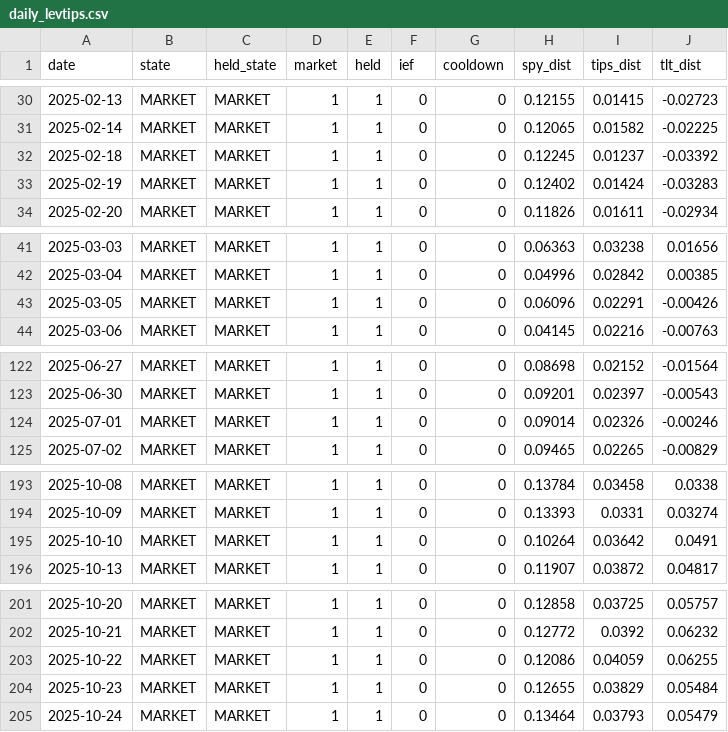
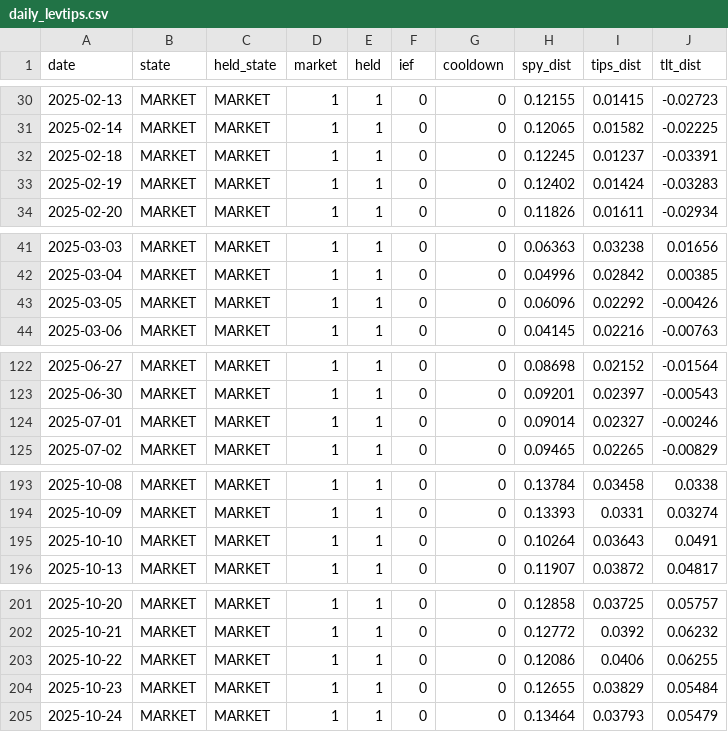
Before and after one commit to Sin3qz/Strategies-dashboard, a CSV file: data/daily_levtips.csv, drawn as a sheet; only a part is shown, gaps mark what is left out.

```diff
--- a/data/daily_levtips.csv
+++ b/data/daily_levtips.csv
@@ -31,3 +31,3 @@ date,state,held_state,market,held,ief,cooldown,spy_dist,tips_dist,tlt_dist
 2025-02-14,MARKET,MARKET,1,1,0,0,0.12065,0.01582,-0.02225
-2025-02-18,MARKET,MARKET,1,1,0,0,0.12245,0.01237,-0.03392
+2025-02-18,MARKET,MARKET,1,1,0,0,0.12245,0.01237,-0.03391
 2025-02-19,MARKET,MARKET,1,1,0,0,0.12402,0.01424,-0.03283
@@ -42,3 +42,3 @@ date,state,held_state,market,held,ief,cooldown,spy_dist,tips_dist,tlt_dist
 2025-03-04,MARKET,MARKET,1,1,0,0,0.04996,0.02842,0.00385
-2025-03-05,MARKET,MARKET,1,1,0,0,0.06096,0.02291,-0.00426
+2025-03-05,MARKET,MARKET,1,1,0,0,0.06096,0.02292,-0.00426
 2025-03-06,MARKET,MARKET,1,1,0,0,0.04145,0.02216,-0.00763
@@ -123,3 +123,3 @@ date,state,held_state,market,held,ief,cooldown,spy_dist,tips_dist,tlt_dist
 2025-06-30,MARKET,MARKET,1,1,0,0,0.09201,0.02397,-0.00543
-2025-07-01,MARKET,MARKET,1,1,0,0,0.09014,0.02326,-0.00246
+2025-07-01,MARKET,MARKET,1,1,0,0,0.09014,0.02327,-0.00246
 2025-07-02,MARKET,MARKET,1,1,0,0,0.09465,0.02265,-0.00829
@@ -194,3 +194,3 @@ date,state,held_state,market,held,ief,cooldown,spy_dist,tips_dist,tlt_dist
 2025-10-09,MARKET,MARKET,1,1,0,0,0.13393,0.0331,0.03274
-2025-10-10,MARKET,MARKET,1,1,0,0,0.10264,0.03642,0.0491
+2025-10-10,MARKET,MARKET,1,1,0,0,0.10264,0.03643,0.0491
 2025-10-13,MARKET,MARKET,1,1,0,0,0.11907,0.03872,0.04817
@@ -202,3 +202,3 @@ date,state,held_state,market,held,ief,cooldown,spy_dist,tips_dist,tlt_dist
 2025-10-21,MARKET,MARKET,1,1,0,0,0.12772,0.0392,0.06232
-2025-10-22,MARKET,MARKET,1,1,0,0,0.12086,0.04059,0.06255
+2025-10-22,MARKET,MARKET,1,1,0,0,0.12086,0.0406,0.06255
 2025-10-23,MARKET,MARKET,1,1,0,0,0.12655,0.03829,0.05484
```
Also changed, not shown: data/wikifolio_history.csv, 5 other files.
